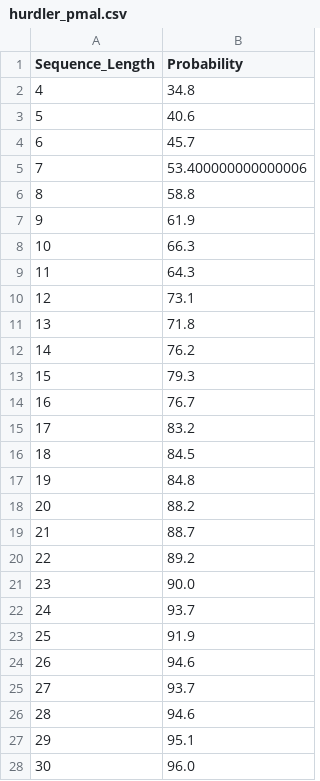
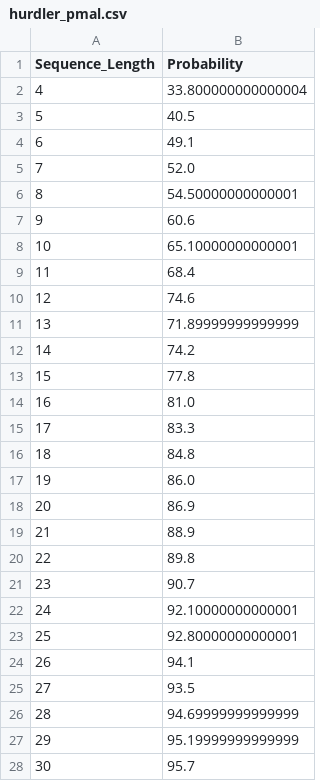
Before and after one commit to Wenzhao-protein/clone_repeat_protein, a CSV file: get_re_ dict/output/hurdler_pmal.csv, drawn as a sheet; only a part is shown; the diff covers the shown part only.

Commit message:
update hurdler check, wait to assemble the re finding part

```diff
--- a/get_re_ dict/output/hurdler_pmal.csv
+++ b/get_re_ dict/output/hurdler_pmal.csv
@@ -1,28 +1,28 @@
 Sequence_Length,Probability
-4,34.8
-5,40.6
-6,45.7
-7,53.400000000000006
-8,58.8
-9,61.9
-10,66.3
-11,64.3
-12,73.1
-13,71.8
-14,76.2
-15,79.3
-16,76.7
-17,83.2
-18,84.5
-19,84.8
-20,88.2
-21,88.7
-22,89.2
-23,90.0
-24,93.7
-25,91.9
-26,94.6
-27,93.7
-28,94.6
-29,95.1
-30,96.0
+4,33.800000000000004
+5,40.5
+6,49.1
+7,52.0
+8,54.50000000000001
+9,60.6
+10,65.10000000000001
+11,68.4
+12,74.6
+13,71.89999999999999
+14,74.2
+15,77.8
+16,81.0
+17,83.3
+18,84.8
+19,86.0
+20,86.9
+21,88.9
+22,89.8
+23,90.7
+24,92.10000000000001
+25,92.80000000000001
+26,94.1
+27,93.5
+28,94.69999999999999
+29,95.19999999999999
+30,95.7
```
Also changed, not shown: 16 edited cells elsewhere in this file, get_re_ dict/output/hurdler_pcold.csv, get_re_ dict/output/hurdler_pet28a.csv, 33 other files.
